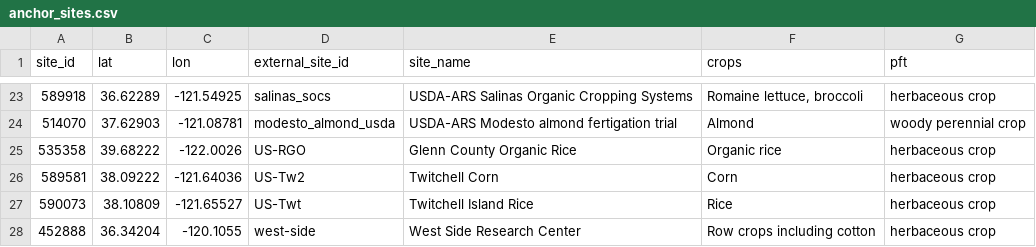
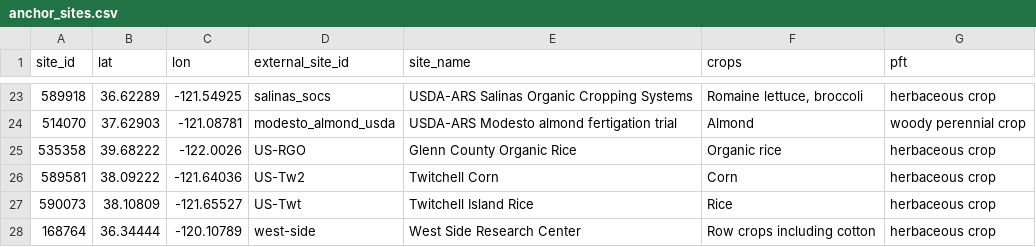
Before and after one commit to ccmmf/downscaling, a CSV file: data/anchor_sites.csv, drawn as a sheet; only a part is shown, gaps mark what is left out.

```diff
--- a/data/anchor_sites.csv
+++ b/data/anchor_sites.csv
@@ -27,2 +27,2 @@ site_id,lat,lon,external_site_id,site_name,crops,pft
 590073,38.10809,-121.65527,US-Twt,Twitchell Island Rice,Rice,herbaceous crop
-452888,36.34204,-120.1055,west-side,West Side Research Center,Row crops including cotton,herbaceous crop
+168764,36.34444,-120.10789,west-side,West Side Research Center,Row crops including cotton,herbaceous crop
```
Also changed, not shown: data/clustered_sites.csv, data/design_points.csv, 14 other files.
